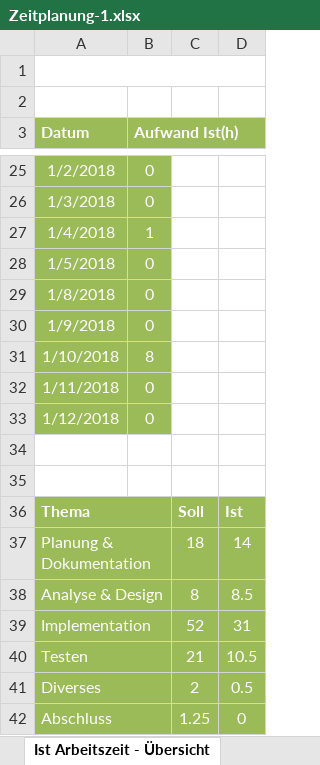
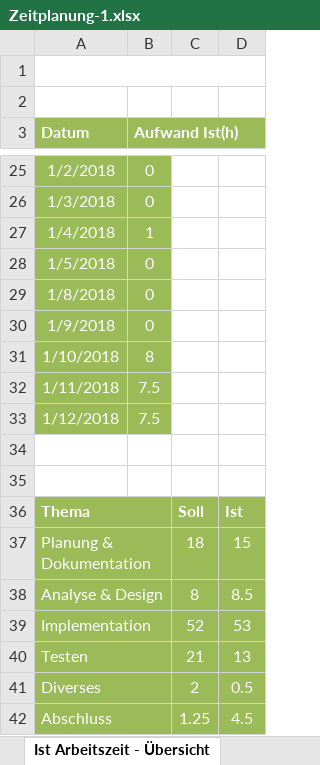
Before and after one commit to Zuloi/cobro, an Excel workbook: doc/Zeitplanung-1.xlsx, sheet Ist Arbeitszeit - Übersicht, drawn as a sheet; only a part is shown, gaps mark what is left out; values as stored, in another font and other column widths than the file's, no borders; charts and pictures not drawn; the diff names each change by its address in the sheet, - before the commit and + after, or states it on an @@ line.

```diff
--- a/doc/Zeitplanung-1.xlsx (sheet Ist Arbeitszeit - Übersicht)
+++ b/doc/Zeitplanung-1.xlsx (sheet Ist Arbeitszeit - Übersicht)
-B32:B33 (Aufwand Ist(h)): 0
+B32:B33 (Aufwand Ist(h)): 7.5
-D37: 14
+D37: 15
-D39: 31
+D39: 53
-D40: 10.5
+D40: 13
-D42: 0
+D42: 4.5
```
Also changed, not shown: sheet Zeitplanung, charts or pictures, 20 other files.
